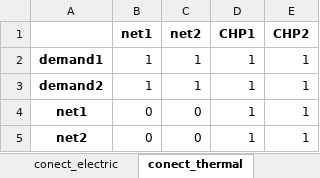
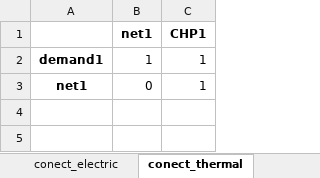
Before and after one commit to christianLeomil/masterthesis, an Excel workbook: input/df_input.xlsx, sheet conect_thermal, drawn as a sheet; values as stored, in another font and other column widths than the file's, no borders; removed rows and columns are numbered as before the commit, all else as after; the diff names each change by its address in the sheet, - before the commit and + after, or states it on an @@ line.

```diff
--- a/input/df_input.xlsx (sheet conect_thermal)
+++ b/input/df_input.xlsx (sheet conect_thermal)
-column C (net2), row 2: 1; row 4: 0
-column E (CHP2), row 2: 1; row 4: 1
-row 3: demand2 | 1 | 1 | 1 | 1
-row 5: net2 | 0 | 0 | 1 | 1
```
Also changed, not shown: sheet conect_electric, sheet elements test, sheet other, output/df_aux.xlsx, output/df_con_electric.xlsx, 5 other files.
